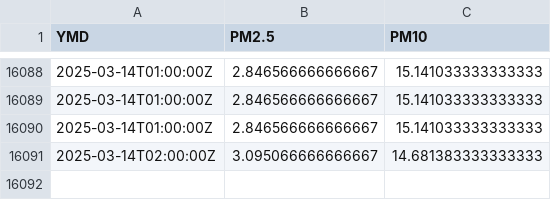
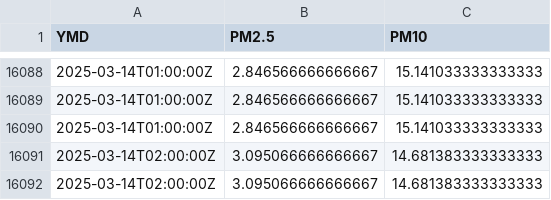
Before and after one commit to bardcesh/Mount-Saint-Mary, a CSV file: data/full_newburgh.csv, drawn as a sheet; only a part is shown, gaps mark what is left out; the diff names each change by its address in the sheet, - before the commit and + after, or states it on an @@ line.

Commit message:
GH ACTION Headlines Fri Mar 14 08:45:34 UTC 2025

```diff
--- a/data/full_newburgh.csv
+++ b/data/full_newburgh.csv
+row 16092: 2025-03-14T02:00:00Z | 3.095066666666667 | 14.681383333333333
```
